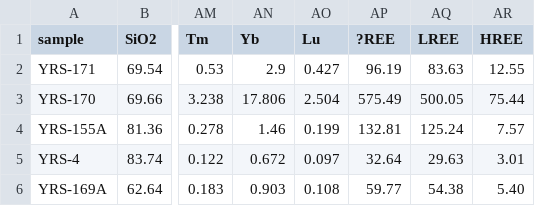
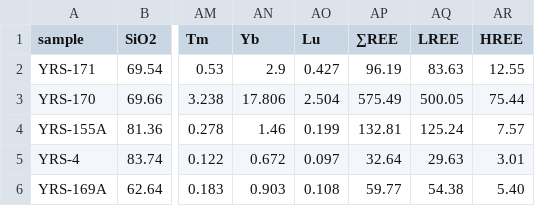
Before and after one commit to vinthegreat84/geochemistry, a CSV file: SedWeather-YRB/cluster.csv, drawn as a sheet; only a part is shown, gaps mark what is left out; the diff names each change by its address in the sheet, - before the commit and + after, or states it on an @@ line.

Commit message:
Update cluster.csv

```diff
--- a/SedWeather-YRB/cluster.csv
+++ b/SedWeather-YRB/cluster.csv
-AP1: ?REE
+AP1: ∑REE
```
